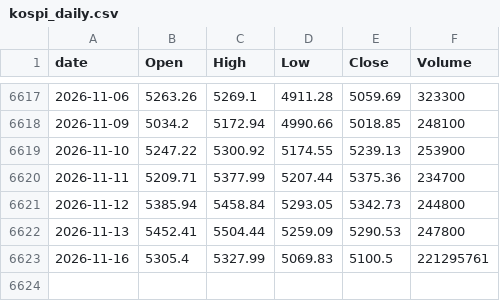
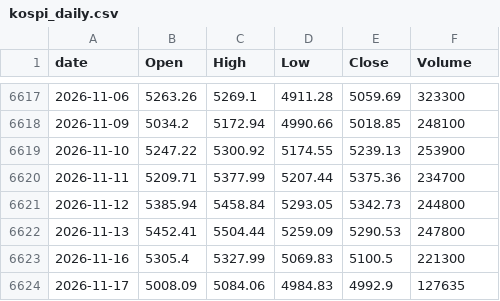
Before and after one commit to lifeisgreathehe-cyber/kospi-data, a CSV file: data/kospi_daily.csv, drawn as a sheet; only a part is shown, gaps mark what is left out.

```diff
--- a/data/kospi_daily.csv
+++ b/data/kospi_daily.csv
@@ -6622,2 +6622,3 @@ date,Open,High,Low,Close,Volume
 2026-11-13,5452.41,5504.44,5259.09,5290.53,247800
-2026-11-16,5305.4,5327.99,5069.83,5100.5,221295761
+2026-11-16,5305.4,5327.99,5069.83,5100.5,221300
+2026-11-17,5008.09,5084.06,4984.83,4992.9,127635
```
Also changed, not shown: data/kosdaq_daily.csv.
